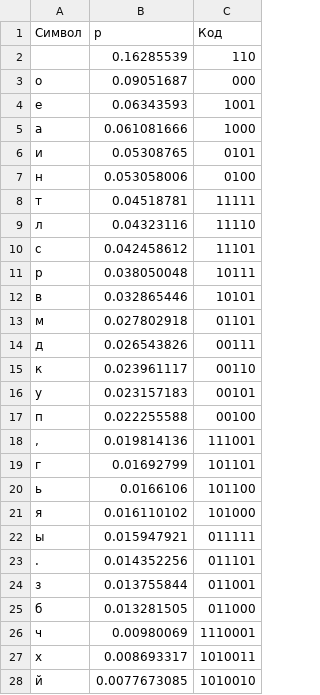
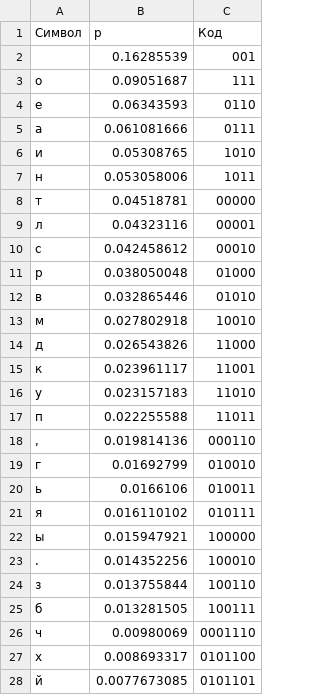
Before and after one commit to SUAI-4-Lessons/inf_lab7, a CSV file: tables/huffman.csv, drawn as a sheet; only a part is shown; the diff covers the shown part only.

```diff
--- a/tables/huffman.csv
+++ b/tables/huffman.csv
@@ -1,28 +1,28 @@
 Символ,p,Код
-" ",0.16285539,110
-"о",0.09051687,000
-"е",0.06343593,1001
-"а",0.061081666,1000
-"и",0.05308765,0101
-"н",0.053058006,0100
-"т",0.04518781,11111
-"л",0.04323116,11110
-"с",0.042458612,11101
-"р",0.038050048,10111
-"в",0.032865446,10101
-"м",0.027802918,01101
-"д",0.026543826,00111
-"к",0.023961117,00110
-"у",0.023157183,00101
-"п",0.022255588,00100
-",",0.019814136,111001
-"г",0.01692799,101101
-"ь",0.0166106,101100
-"я",0.016110102,101000
-"ы",0.015947921,011111
-".",0.014352256,011101
-"з",0.013755844,011001
-"б",0.013281505,011000
-"ч",0.00980069,1110001
-"х",0.008693317,1010011
-"й",0.0077673085,1010010
+" ",0.16285539,001
+"о",0.09051687,111
+"е",0.06343593,0110
+"а",0.061081666,0111
+"и",0.05308765,1010
+"н",0.053058006,1011
+"т",0.04518781,00000
+"л",0.04323116,00001
+"с",0.042458612,00010
+"р",0.038050048,01000
+"в",0.032865446,01010
+"м",0.027802918,10010
+"д",0.026543826,11000
+"к",0.023961117,11001
+"у",0.023157183,11010
+"п",0.022255588,11011
+",",0.019814136,000110
+"г",0.01692799,010010
+"ь",0.0166106,010011
+"я",0.016110102,010111
+"ы",0.015947921,100000
+".",0.014352256,100010
+"з",0.013755844,100110
+"б",0.013281505,100111
+"ч",0.00980069,0001110
+"х",0.008693317,0101100
+"й",0.0077673085,0101101
```
Also changed, not shown: 6 added rows, 6 removed rows and 17 edited cells elsewhere in this file, tables/codings.csv, tables/decode_h.csv, 6 other files.
